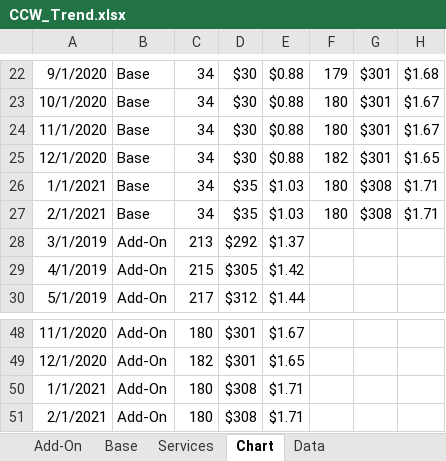
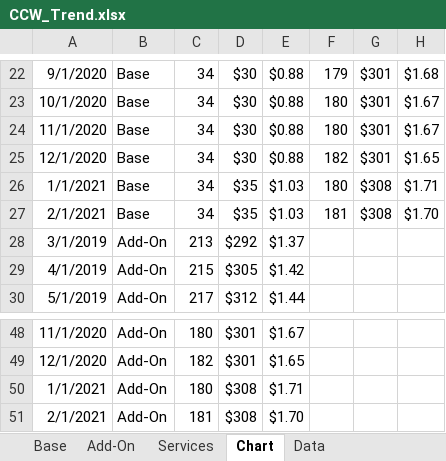
Before and after one commit to wjhladik/wjhladik.github.io, an Excel workbook: CCW_Trend.xlsx, sheet Chart, drawn as a sheet; only a part is shown, gaps mark what is left out; values as stored, in another font and other column widths than the file's, no borders; charts and pictures not drawn; the diff names each change by its address in the sheet, - before the commit and + after, or states it on an @@ line.

```diff
--- a/CCW_Trend.xlsx (sheet Chart)
+++ b/CCW_Trend.xlsx (sheet Chart)
@@ sheet tab order changed: Base | Add-On | Services | Chart | Data @@
-F27: 180
+F27: 181
-H27: $1.71
+H27: $1.70
-C51: 180
+C51: 181
-E51: $1.71
+E51: $1.70
```
Also changed, not shown: sheet Change Log, sheet Churn, sheet Addon Changes, sheet Base Changes, sheet Base, sheet Data, 1 more sheet, formulas that keep their value, charts or pictures, 3 other files.
